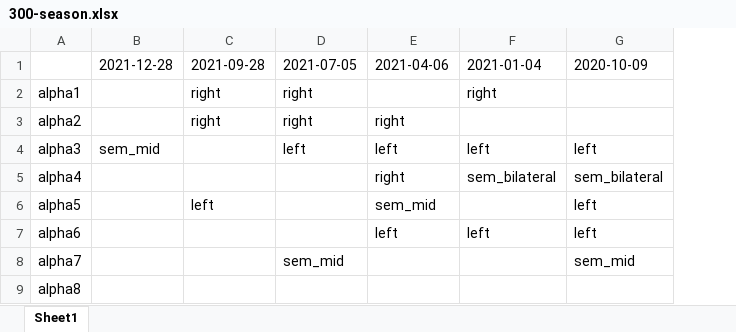
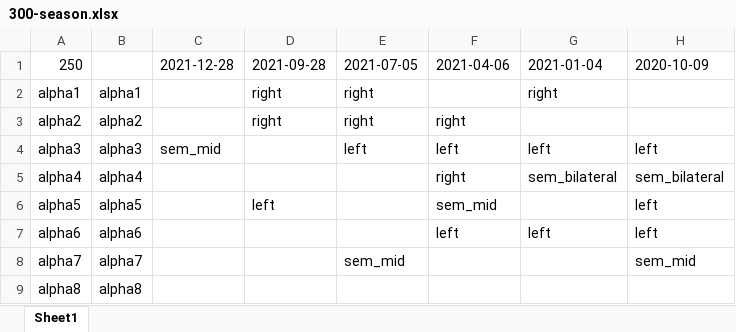
Before and after one commit to kaikai03/IndicatorLab, an Excel workbook: ind/300-season.xlsx, sheet Sheet1, drawn as a sheet; only a part is shown; values as stored, in another font and other column widths than the file's, no cell formats; the diff names each change by its address in the sheet, - before the commit and + after, or states it on an @@ line.

```diff
--- a/ind/300-season.xlsx (sheet Sheet1)
+++ b/ind/300-season.xlsx (sheet Sheet1)
+column B, rows 2-9: alpha1 | alpha2 | alpha3 | alpha4 | alpha5 | alpha6 | alpha7 | alpha8
-A1: (empty)
+A1: 250
```
Also changed, not shown: cell formats, ind/300.xlsx, 2 other files.
